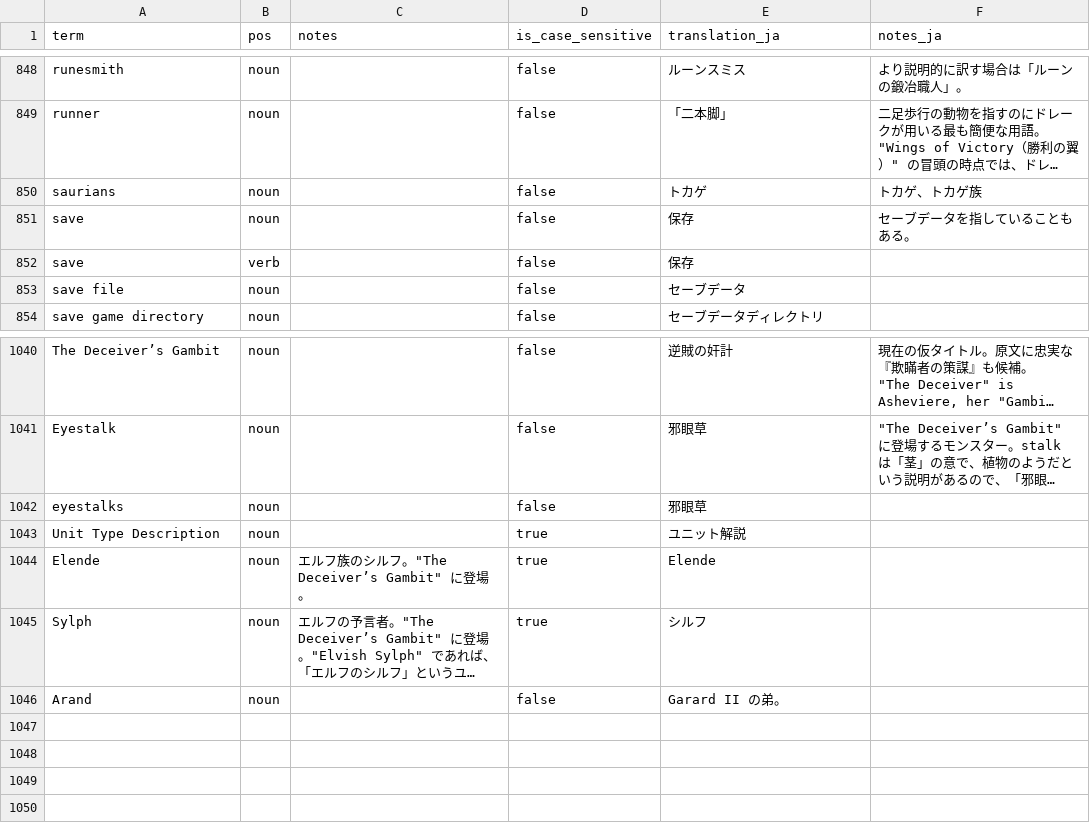
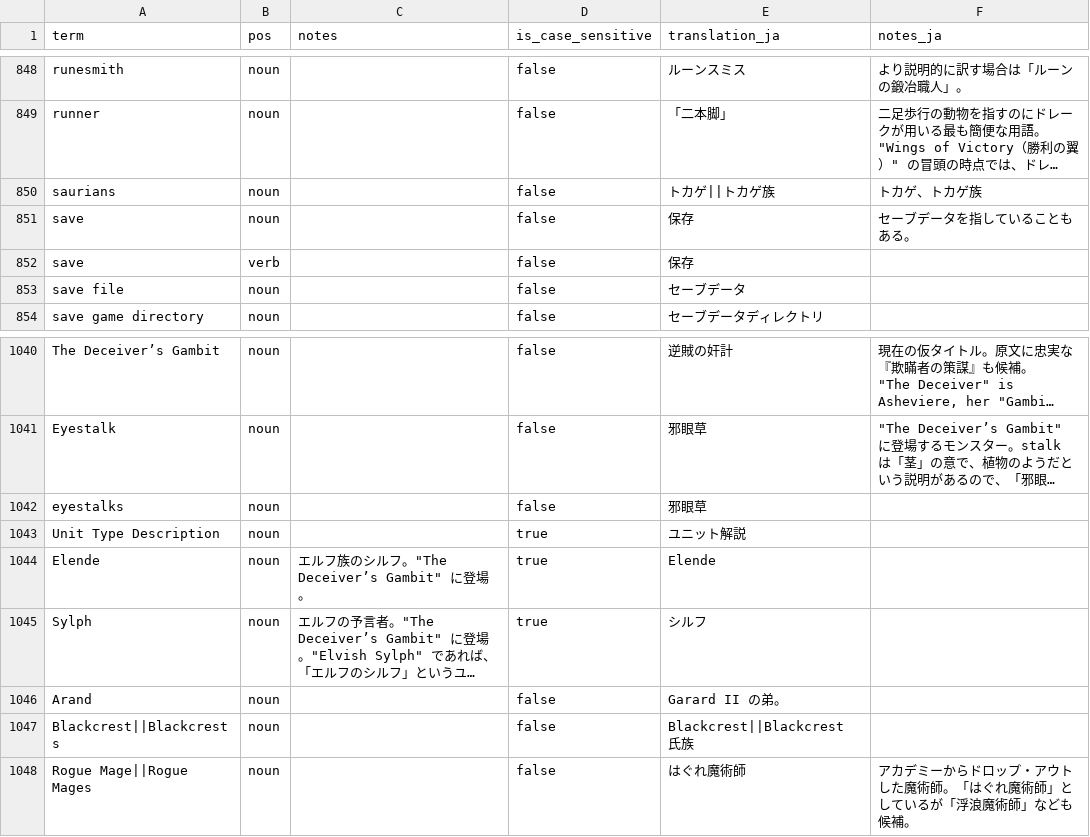
Before and after one commit to fujimo-t/Wesnoth-JP_translations, a CSV file: glossaries/wesnoth-mainline.csv, drawn as a sheet; only a part is shown, gaps mark what is left out; long unchanged cells end in …; the diff names each change by its address in the sheet, - before the commit and + after, or states it on an @@ line.

```diff
--- a/glossaries/wesnoth-mainline.csv
+++ b/glossaries/wesnoth-mainline.csv
-E850 (translation_ja): トカゲ
+E850 (translation_ja): トカゲ||トカゲ族
+row 1047: Blackcrest||Blackcrests | noun |  | false | Blackcrest||Blackcrest 氏族
+row 1048: Rogue Mage||Rogue Mages | noun |  | false | はぐれ魔術師 | アカデミーからドロップ・アウトした魔術師。「はぐれ魔術師」としているが「浮浪魔術師」なども候補。
```
Also changed, not shown: 2 other files.
